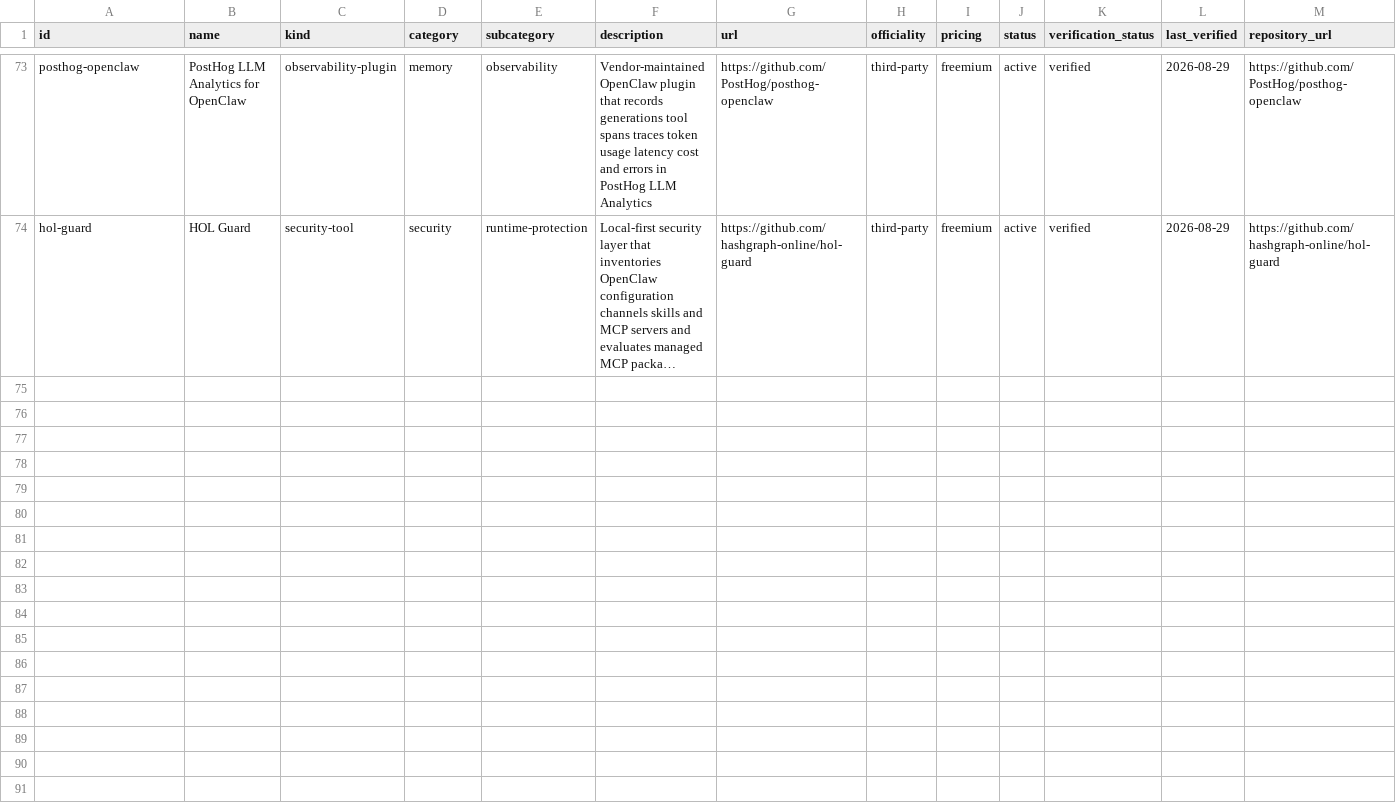
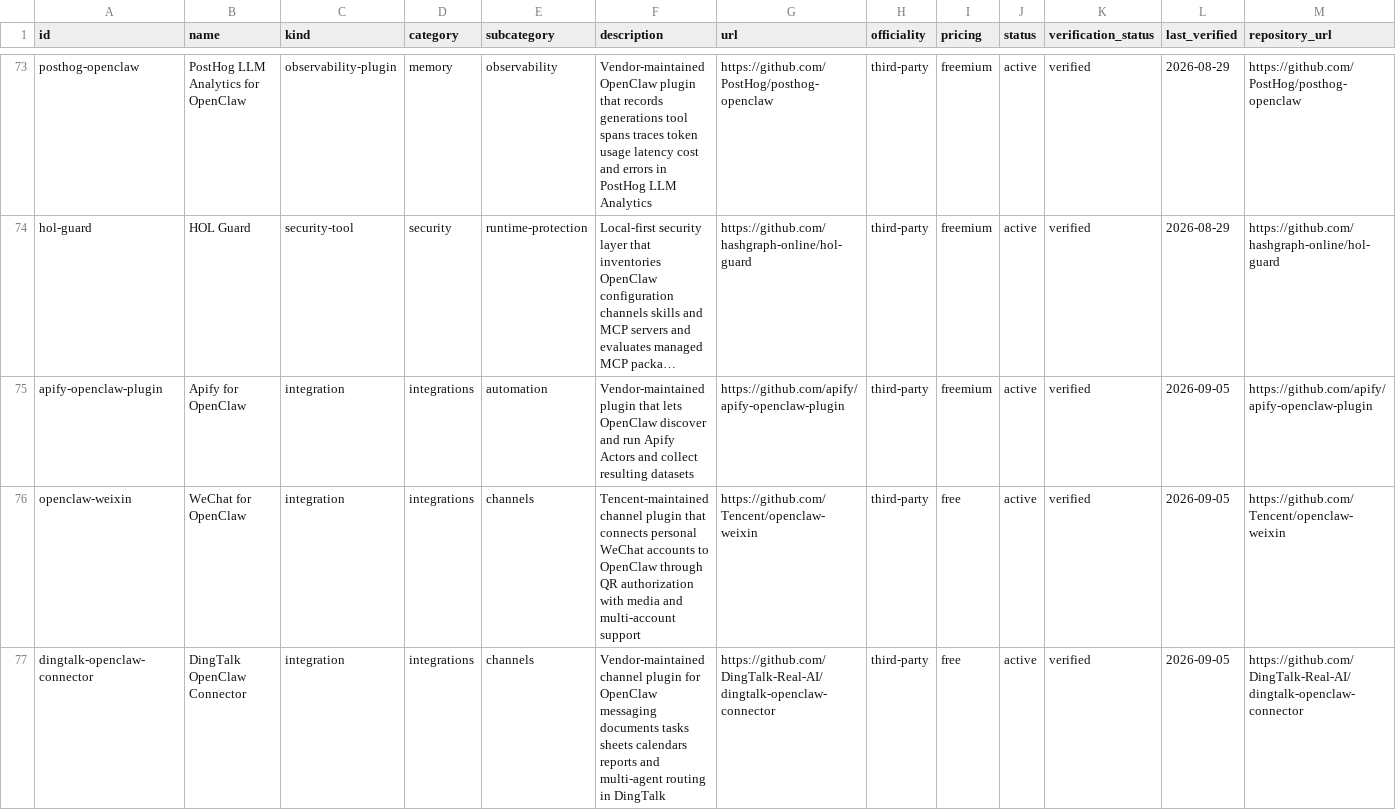
Before and after one commit to ashutoshpw/awesome-openclaw, a CSV file: data/catalog.csv, drawn as a sheet; only a part is shown, gaps mark what is left out; long unchanged cells end in …; rows hold the shown columns only; the diff covers the shown part only; the diff names each change by its address in the sheet, - before the commit and + after, or states it on an @@ line.

Commit message:
Add six verified OpenClaw resources (#10)

```diff
--- a/data/catalog.csv
+++ b/data/catalog.csv
+row 75: apify-openclaw-plugin | Apify for OpenClaw | integration | integrations | automation | Vendor-maintained plugin that lets OpenClaw discover and run Apify Actors and collect resulting datasets | https://github.com/apify/apify-openclaw-plugin | third-party | freemium | active | verified | 2026-09-05 | https://github.com/apify/apify-openclaw-plugin
+row 76: openclaw-weixin | WeChat for OpenClaw | integration | integrations | channels | Tencent-maintained channel plugin that connects personal WeChat accounts to OpenClaw through QR authorization with media and multi-account support | https://github.com/Tencent/openclaw-weixin | third-party | free | active | verified | 2026-09-05 | https://github.com/Tencent/openclaw-weixin
+row 77: dingtalk-openclaw-connector | DingTalk OpenClaw Connector | integration | integrations | channels | Vendor-maintained channel plugin for OpenClaw messaging documents tasks sheets calendars reports and multi-agent routing in DingTalk | https://github.com/DingTalk-Real-AI/dingtalk-openclaw-connector | third-party | free | active | verified | 2026-09-05 | https://github.com/DingTalk-Real-AI/dingtalk-openclaw-connector
```
Also changed, not shown: 3 added rows elsewhere in this file, 5 other files.
